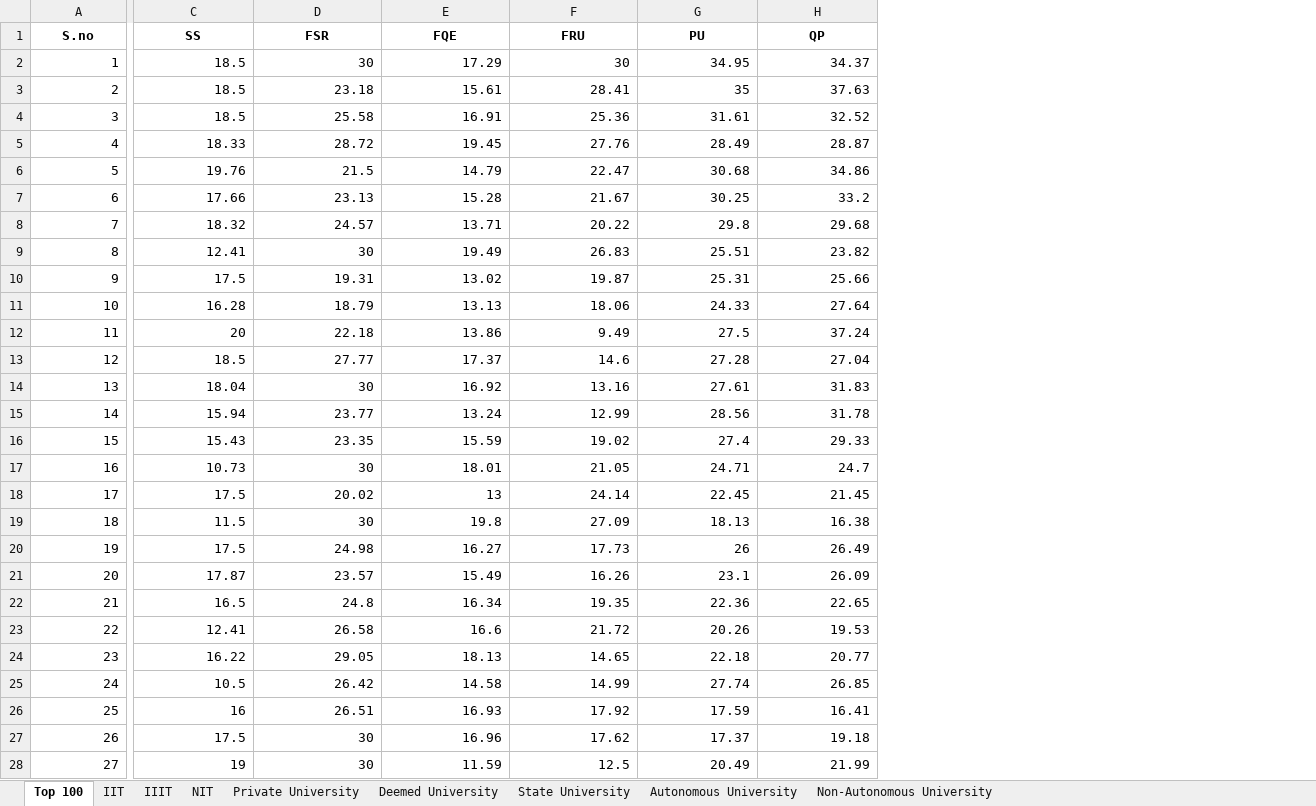
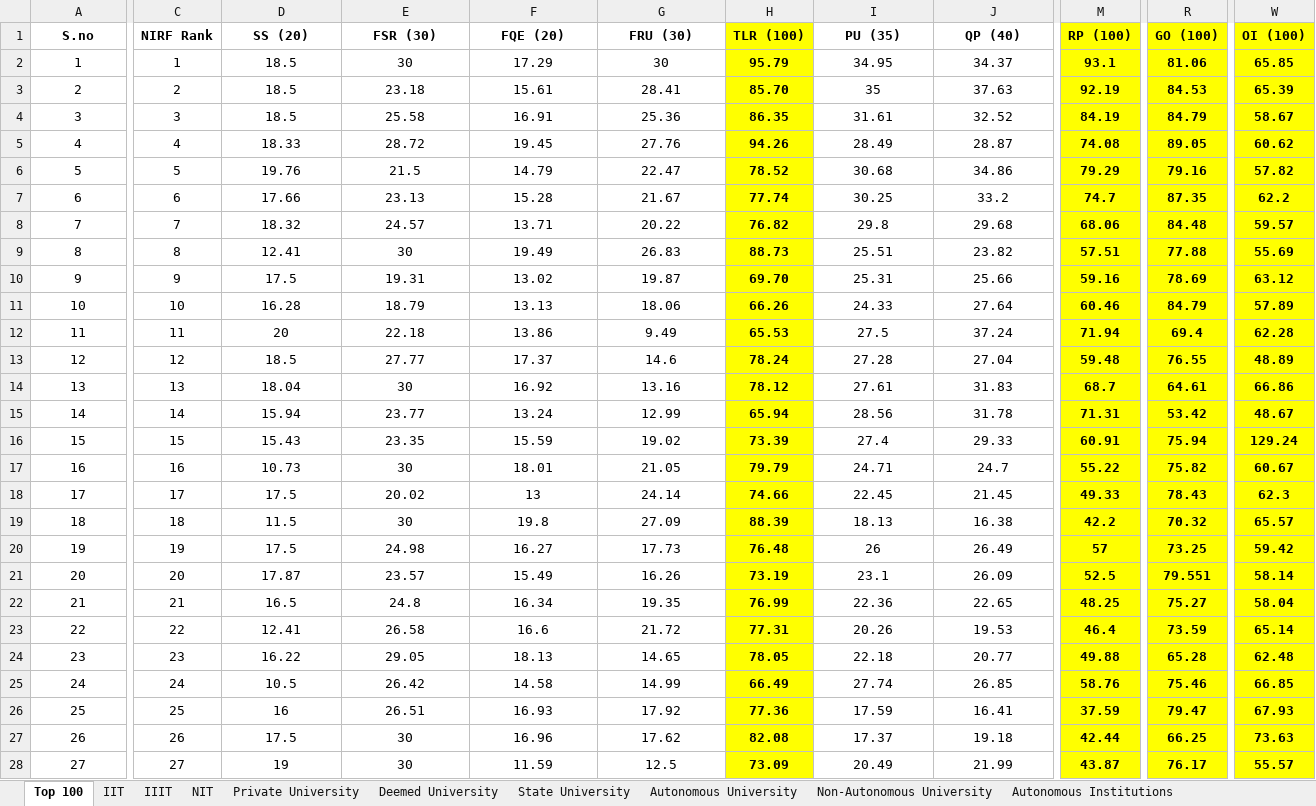
Before and after one commit to Nihalgiri001/NIRF, an Excel workbook: attached_assets/college_categories.xlsx, sheet Top 100, drawn as a sheet; only a part is shown, gaps mark what is left out; values as stored, in another font and other column widths than the file's, no borders; addresses are those after the commit; the diff covers the shown part only; the diff names each change by its address in the sheet, - before the commit and + after, or states it on an @@ line.

```diff
--- a/attached_assets/college_categories.xlsx (sheet Top 100)
+++ b/attached_assets/college_categories.xlsx (sheet Top 100)
+sheet tab: Autonomous Institutions
+column C (NIRF Rank), rows 2-28: 1 | 2 | 3 | 4 | 5 | 6 | 7 | 8 | 9 | 10 | 11 | 12 | 13 | 14 | 15 | 16 | 17 | 18 | 19 | 20 | 21 | 22 | 23 | 24 | 25 | 26 | 27
+column H (TLR (100)), rows 2-28: 95.79 | 85.70 | 86.35 | 94.26 | 78.52 | 77.74 | 76.82 | 88.73 | 69.70 | 66.26 | 65.53 | 78.24 | 78.12 | 65.94 | 73.39 | 79.79 | 74.66 | 88.39 | 76.48 | 73.19 | 76.99 | 77.31 | 78.05 | 66.49 | 77.36 | 82.08 | 73.09
+column M (RP (100)), rows 2-28: 93.1 | 92.19 | 84.19 | 74.08 | 79.29 | 74.7 | 68.06 | 57.51 | 59.16 | 60.46 | 71.94 | 59.48 | 68.7 | 71.31 | 60.91 | 55.22 | 49.33 | 42.2 | 57 | 52.5 | 48.25 | 46.4 | 49.88 | 58.76 | 37.59 | 42.44 | 43.87
+column R (GO (100)), rows 2-28: 81.06 | 84.53 | 84.79 | 89.05 | 79.16 | 87.35 | 84.48 | 77.88 | 78.69 | 84.79 | 69.4 | 76.55 | 64.61 | 53.42 | 75.94 | 75.82 | 78.43 | 70.32 | 73.25 | 79.551 | 75.27 | 73.59 | 65.28 | 75.46 | 79.47 | 66.25 | 76.17
+column W (OI (100)), rows 2-28: 65.85 | 65.39 | 58.67 | 60.62 | 57.82 | 62.2 | 59.57 | 55.69 | 63.12 | 57.89 | 62.28 | 48.89 | 66.86 | 48.67 | 129.24 | 60.67 | 62.3 | 65.57 | 59.42 | 58.14 | 58.04 | 65.14 | 62.48 | 66.85 | 67.93 | 73.63 | 55.57
-D1: SS
+D1: SS (20)
-E1: FSR
+E1: FSR (30)
-F1: FQE
+F1: FQE (20)
-G1: FRU
+G1: FRU (30)
-I1: PU
+I1: PU (35)
-J1: QP
+J1: QP (40)
-A2:A28 alignment: right
+A2:A28 alignment: center
-D2:G28 alignment: right
+D2:G28 alignment: center
-I2:J28 alignment: right
+I2:J28 alignment: center
```
Also changed, not shown: 10 edited cells and cell formats elsewhere in this sheet, sheet State University, sheet NIT, sheet IIT, sheet Private University, sheet Autonomous University, sheet Deemed University, 2 more sheets, other sheet tabs, formulas that keep their value, 3 other files.
